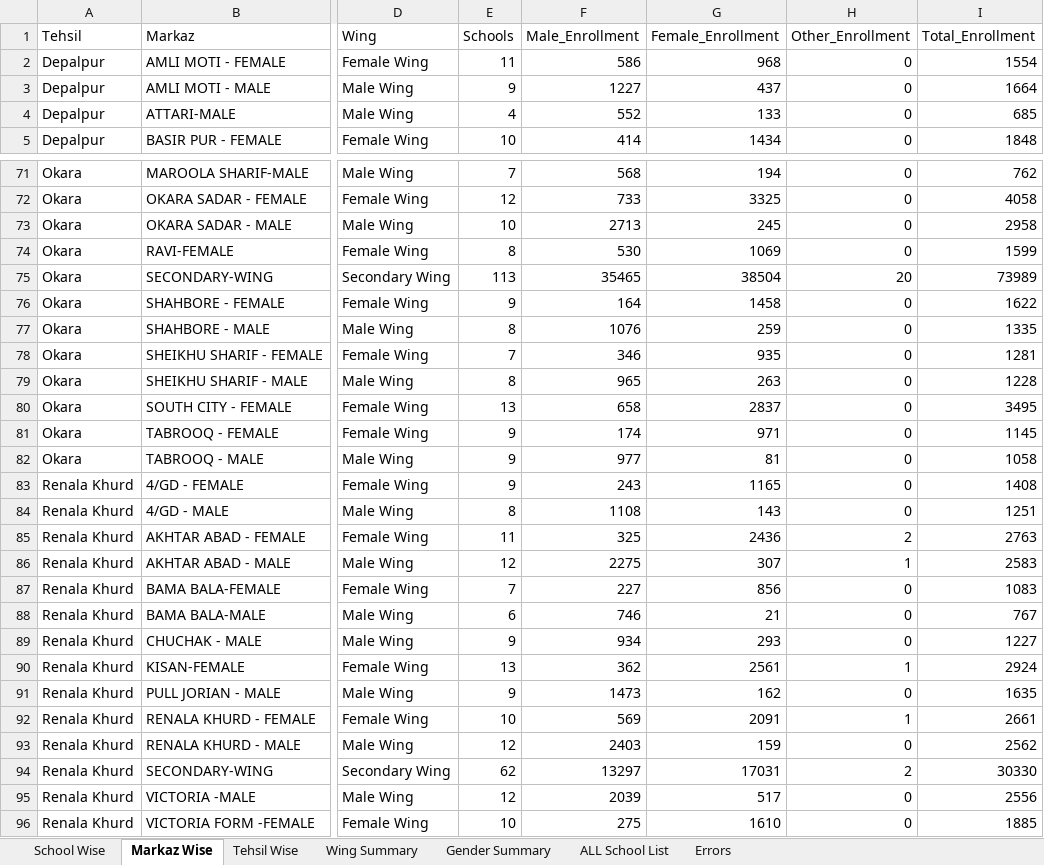
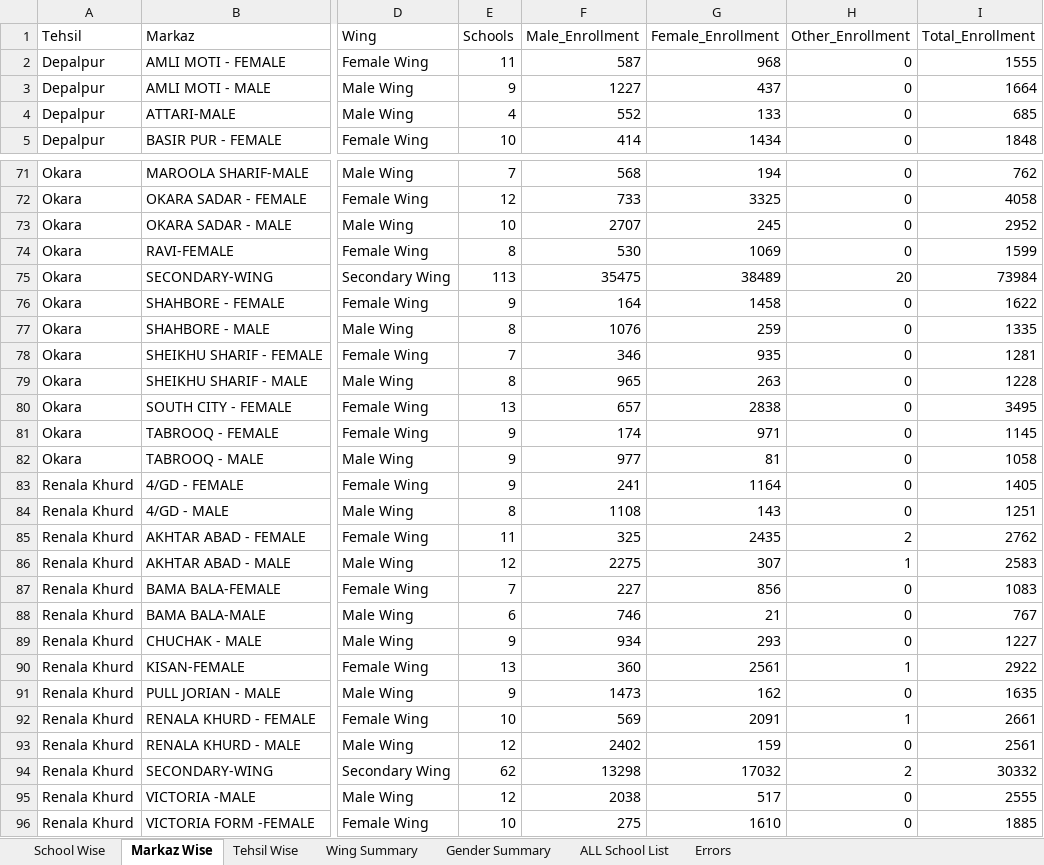
Before and after one commit to sajidaeo39/okara-enrollment-live, an Excel workbook: data/Okara_Latest_Enrollment_Gender_Latest.xlsx, sheet Markaz Wise, drawn as a sheet; only a part is shown, gaps mark what is left out; values as stored, in another font and other column widths than the file's, no borders; the diff covers the shown part only; the diff names each change by its address in the sheet, - before the commit and + after, or states it on an @@ line.

```diff
--- a/data/Okara_Latest_Enrollment_Gender_Latest.xlsx (sheet Markaz Wise)
+++ b/data/Okara_Latest_Enrollment_Gender_Latest.xlsx (sheet Markaz Wise)
-F2 (Male_Enrollment): 586
+F2 (Male_Enrollment): 587
-I2 (Total_Enrollment): 1554
+I2 (Total_Enrollment): 1555
-F73 (Male_Enrollment): 2713
+F73 (Male_Enrollment): 2707
-I73 (Total_Enrollment): 2958
+I73 (Total_Enrollment): 2952
-F75 (Male_Enrollment): 35465
+F75 (Male_Enrollment): 35475
-G75 (Female_Enrollment): 38504
+G75 (Female_Enrollment): 38489
-I75 (Total_Enrollment): 73989
+I75 (Total_Enrollment): 73984
-F80 (Male_Enrollment): 658
+F80 (Male_Enrollment): 657
-G80 (Female_Enrollment): 2837
+G80 (Female_Enrollment): 2838
-F83 (Male_Enrollment): 243
+F83 (Male_Enrollment): 241
-G83 (Female_Enrollment): 1165
+G83 (Female_Enrollment): 1164
-I83 (Total_Enrollment): 1408
+I83 (Total_Enrollment): 1405
-G85 (Female_Enrollment): 2436
+G85 (Female_Enrollment): 2435
-I85 (Total_Enrollment): 2763
+I85 (Total_Enrollment): 2762
-F90 (Male_Enrollment): 362
+F90 (Male_Enrollment): 360
-I90 (Total_Enrollment): 2924
+I90 (Total_Enrollment): 2922
-F93 (Male_Enrollment): 2403
+F93 (Male_Enrollment): 2402
-I93 (Total_Enrollment): 2562
+I93 (Total_Enrollment): 2561
-F94 (Male_Enrollment): 13297
+F94 (Male_Enrollment): 13298
-G94 (Female_Enrollment): 17031
+G94 (Female_Enrollment): 17032
-I94 (Total_Enrollment): 30330
+I94 (Total_Enrollment): 30332
-F95 (Male_Enrollment): 2039
+F95 (Male_Enrollment): 2038
-I95 (Total_Enrollment): 2556
+I95 (Total_Enrollment): 2555
```
Also changed, not shown: 31 edited cells elsewhere in this sheet, sheet School Wise, sheet ALL School List, sheet Tehsil Wise, sheet Wing Summary, sheet Gender Summary, 3 other files.
